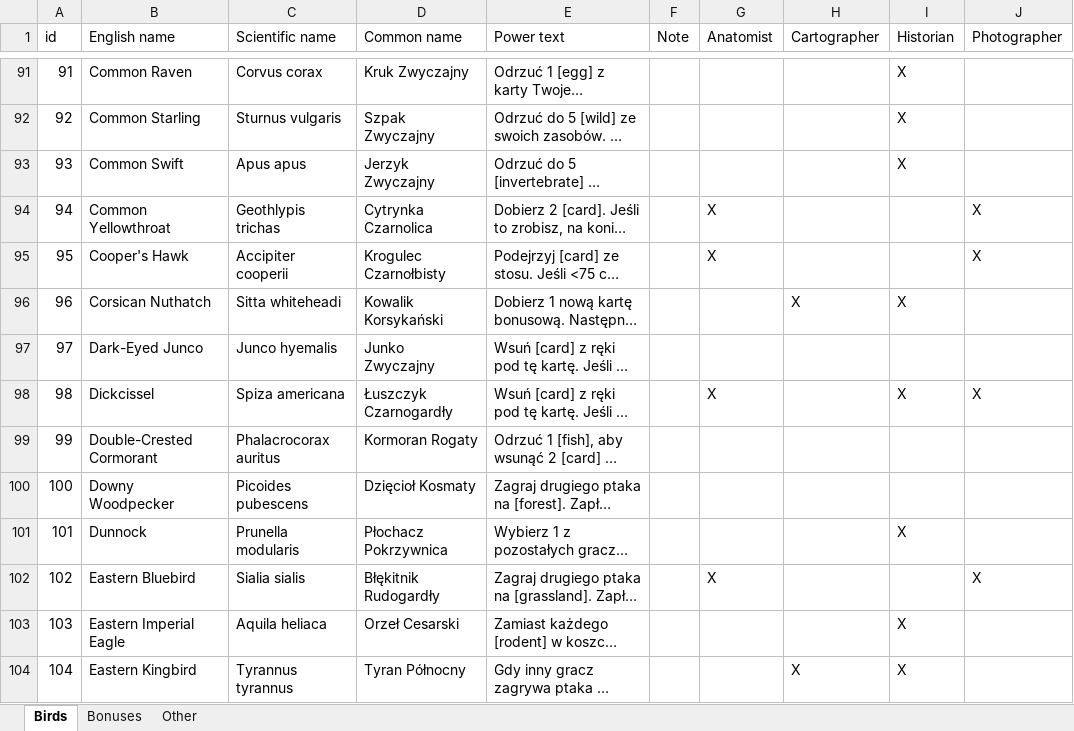
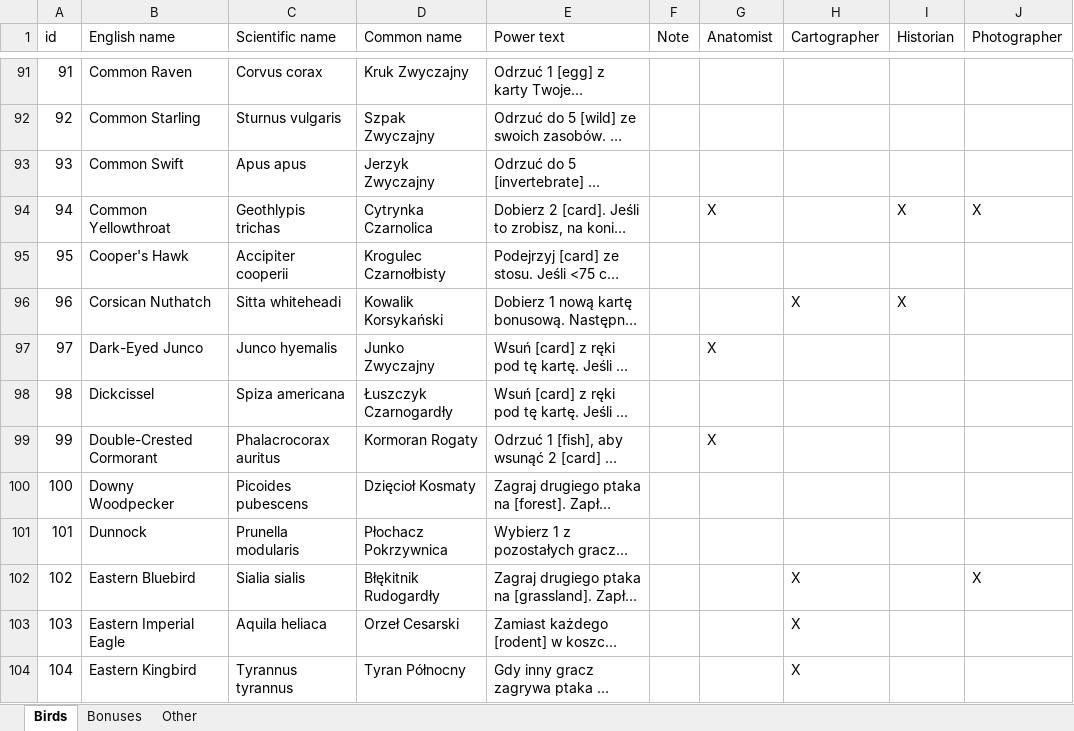
Before and after one commit to navarog/wingsearch, an Excel workbook: i18n/pl.xlsx, sheet Birds, drawn as a sheet; only a part is shown, gaps mark what is left out; long unchanged cells end in …; values as stored, in another font and other column widths than the file's, no borders; table styles not drawn; the diff covers the shown part only; the diff names each change by its address in the sheet, - before the commit and + after, or states it on an @@ line.

```diff
--- a/i18n/pl.xlsx (sheet Birds)
+++ b/i18n/pl.xlsx (sheet Birds)
-I91:I93 (Historian): X
+I91:I93 (Historian): (empty)
-I94 (Historian): (empty)
+I94 (Historian): X
-G95 (Anatomist): X
+G95 (Anatomist): (empty)
-J95 (Photographer): X
+J95 (Photographer): (empty)
-G97 (Anatomist): (empty)
+G97 (Anatomist): X
-G98 (Anatomist): X
+G98 (Anatomist): (empty)
-I98 (Historian): X
+I98 (Historian): (empty)
-J98 (Photographer): X
+J98 (Photographer): (empty)
-G99 (Anatomist): (empty)
+G99 (Anatomist): X
-I101 (Historian): X
+I101 (Historian): (empty)
-G102 (Anatomist): X
+G102 (Anatomist): (empty)
-H102:H103 (Cartographer): (empty)
+H102:H103 (Cartographer): X
-I103:I104 (Historian): X
+I103:I104 (Historian): (empty)
```
Also changed, not shown: 462 edited cells elsewhere in this sheet, sheet Bonuses, 1 other file.
